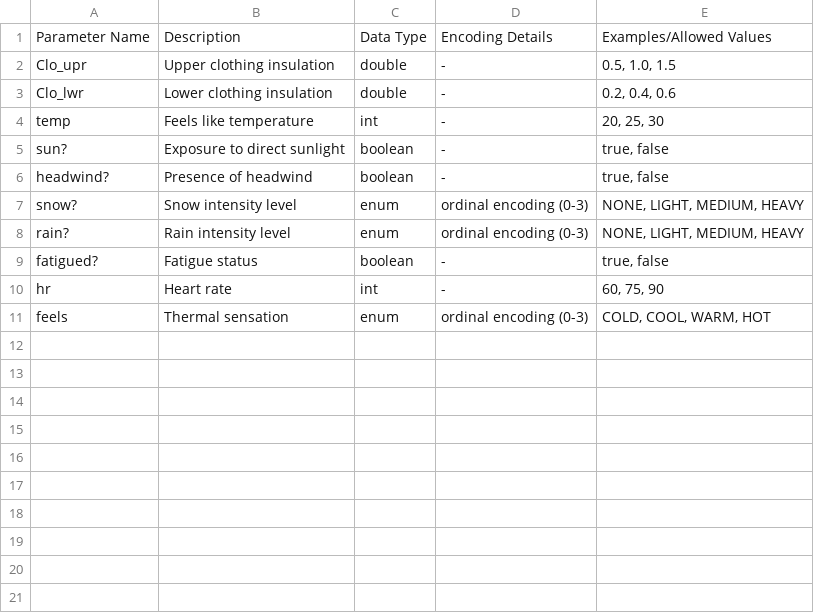
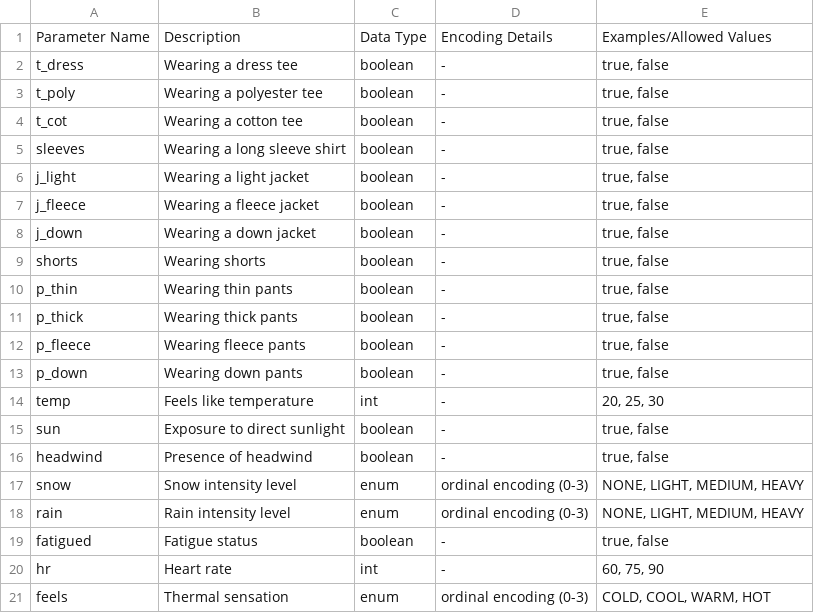
Before and after one commit to gekiclaws/temp_feel, a CSV file: backend/data/parameters.csv, drawn as a sheet.

```diff
--- a/backend/data/parameters.csv
+++ b/backend/data/parameters.csv
@@ -1,10 +1,20 @@
 Parameter Name,Description,Data Type,Encoding Details,Examples/Allowed Values
-Clo_upr,Upper clothing insulation,double,-,"0.5, 1.0, 1.5"
-Clo_lwr,Lower clothing insulation,double,-,"0.2, 0.4, 0.6"
+t_dress,Wearing a dress tee,boolean,-,"true, false"
+t_poly,Wearing a polyester tee,boolean,-,"true, false"
+t_cot,Wearing a cotton tee,boolean,-,"true, false"
+sleeves,Wearing a long sleeve shirt,boolean,-,"true, false"
+j_light,Wearing a light jacket,boolean,-,"true, false"
+j_fleece,Wearing a fleece jacket,boolean,-,"true, false"
+j_down,Wearing a down jacket,boolean,-,"true, false"
+shorts,Wearing shorts,boolean,-,"true, false"
+p_thin,Wearing thin pants,boolean,-,"true, false"
+p_thick,Wearing thick pants,boolean,-,"true, false"
+p_fleece,Wearing fleece pants,boolean,-,"true, false"
+p_down,Wearing down pants,boolean,-,"true, false"
 temp,Feels like temperature,int,-,"20, 25, 30"
-sun?,Exposure to direct sunlight,boolean,-,"true, false"
-headwind?,Presence of headwind,boolean,-,"true, false"
-snow?,Snow intensity level,enum,ordinal encoding (0-3),"NONE, LIGHT, MEDIUM, HEAVY"
-rain?,Rain intensity level,enum,ordinal encoding (0-3),"NONE, LIGHT, MEDIUM, HEAVY"
-fatigued?,Fatigue status,boolean,-,"true, false"
+sun,Exposure to direct sunlight,boolean,-,"true, false"
+headwind,Presence of headwind,boolean,-,"true, false"
+snow,Snow intensity level,enum,ordinal encoding (0-3),"NONE, LIGHT, MEDIUM, HEAVY"
+rain,Rain intensity level,enum,ordinal encoding (0-3),"NONE, LIGHT, MEDIUM, HEAVY"
+fatigued,Fatigue status,boolean,-,"true, false"
 hr,Heart rate,int,-,"60, 75, 90"
```
Also changed, not shown: 3 other files.
